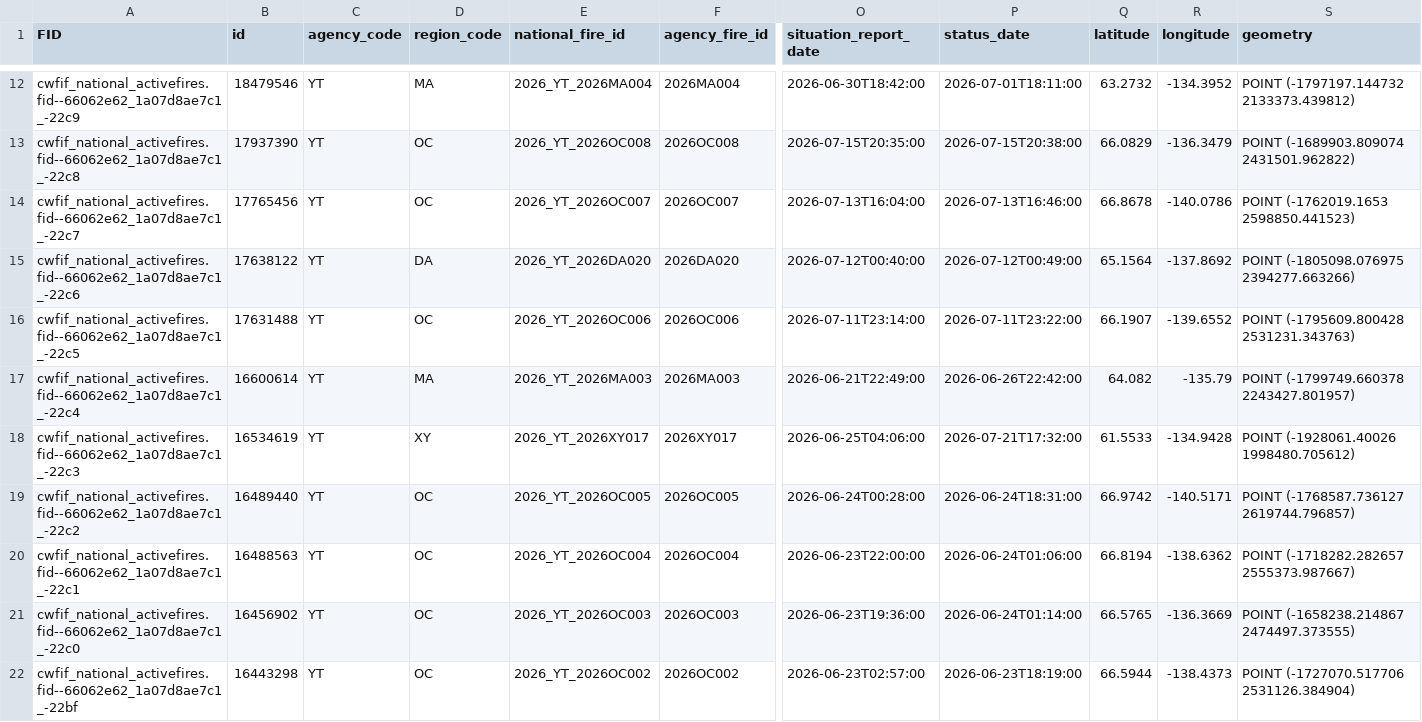
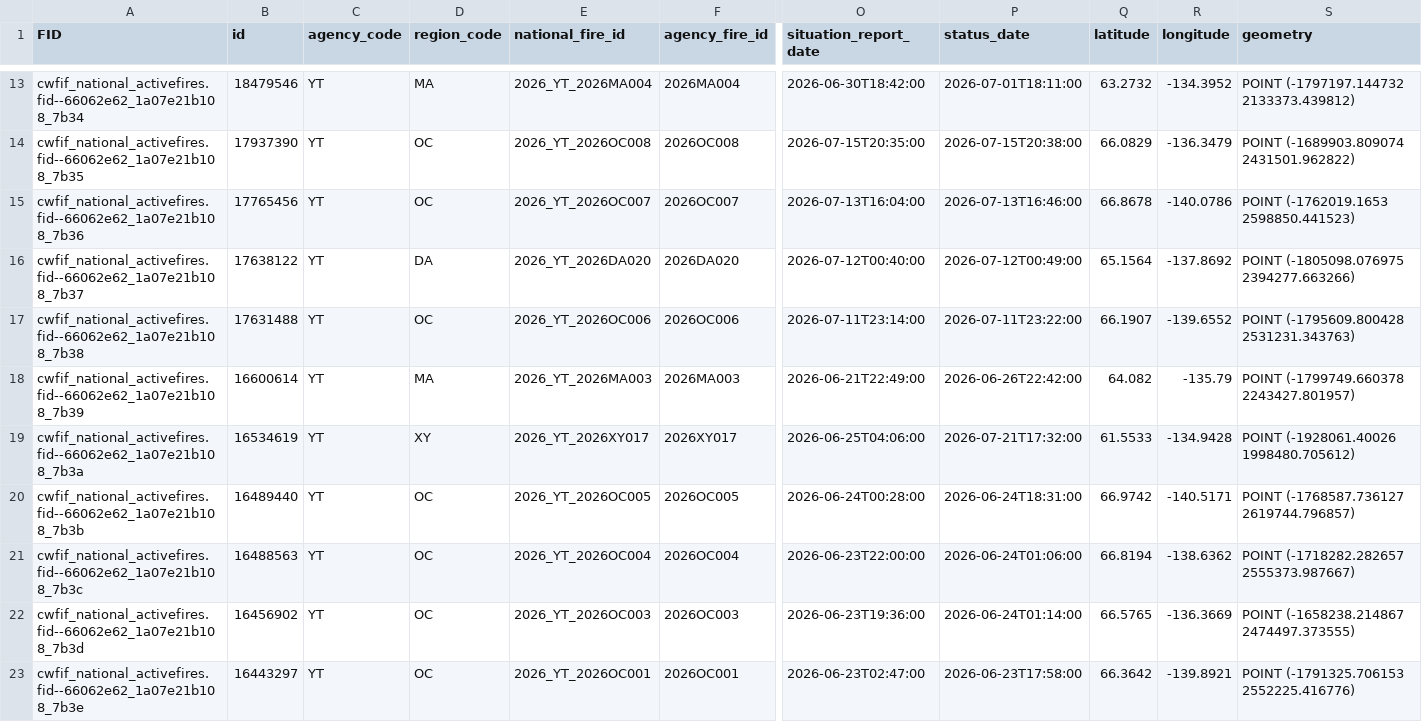
Before and after one commit to jagius/cda-air-quality-compiler, a CSV file: docs/active_fires_yt.csv, drawn as a sheet; only a part is shown, gaps mark what is left out; addresses are those after the commit; the diff covers the shown part only; the diff names each change by its address in the sheet, - before the commit and + after, or states it on an @@ line.

```diff
--- a/docs/active_fires_yt.csv
+++ b/docs/active_fires_yt.csv
-A13 (FID): cwfif_national_activefires.fid--66062e62_1a07d8ae7c1_-22c9
+A13 (FID): cwfif_national_activefires.fid--66062e62_1a07e21b108_7b34
-A14 (FID): cwfif_national_activefires.fid--66062e62_1a07d8ae7c1_-22c8
+A14 (FID): cwfif_national_activefires.fid--66062e62_1a07e21b108_7b35
-A15 (FID): cwfif_national_activefires.fid--66062e62_1a07d8ae7c1_-22c7
+A15 (FID): cwfif_national_activefires.fid--66062e62_1a07e21b108_7b36
-A16 (FID): cwfif_national_activefires.fid--66062e62_1a07d8ae7c1_-22c6
+A16 (FID): cwfif_national_activefires.fid--66062e62_1a07e21b108_7b37
-A17 (FID): cwfif_national_activefires.fid--66062e62_1a07d8ae7c1_-22c5
+A17 (FID): cwfif_national_activefires.fid--66062e62_1a07e21b108_7b38
-A18 (FID): cwfif_national_activefires.fid--66062e62_1a07d8ae7c1_-22c4
+A18 (FID): cwfif_national_activefires.fid--66062e62_1a07e21b108_7b39
-A19 (FID): cwfif_national_activefires.fid--66062e62_1a07d8ae7c1_-22c3
+A19 (FID): cwfif_national_activefires.fid--66062e62_1a07e21b108_7b3a
-A20 (FID): cwfif_national_activefires.fid--66062e62_1a07d8ae7c1_-22c2
+A20 (FID): cwfif_national_activefires.fid--66062e62_1a07e21b108_7b3b
-A21 (FID): cwfif_national_activefires.fid--66062e62_1a07d8ae7c1_-22c1
+A21 (FID): cwfif_national_activefires.fid--66062e62_1a07e21b108_7b3c
-A22 (FID): cwfif_national_activefires.fid--66062e62_1a07d8ae7c1_-22c0
+A22 (FID): cwfif_national_activefires.fid--66062e62_1a07e21b108_7b3d
-A23 (FID): cwfif_national_activefires.fid--66062e62_1a07d8ae7c1_-22bf
+A23 (FID): cwfif_national_activefires.fid--66062e62_1a07e21b108_7b3e
-B23 (id): 16443298
+B23 (id): 16443297
-E23 (national_fire_id): 2026_YT_2026OC002
+E23 (national_fire_id): 2026_YT_2026OC001
-F23 (agency_fire_id): 2026OC002
+F23 (agency_fire_id): 2026OC001
-O23 (situation_report_date): 2026-06-23T02:57:00
+O23 (situation_report_date): 2026-06-23T02:47:00
-P23 (status_date): 2026-06-23T18:19:00
+P23 (status_date): 2026-06-23T17:58:00
-Q23 (latitude): 66.5944
+Q23 (latitude): 66.3642
-R23 (longitude): -138.4373
+R23 (longitude): -139.8921
-S23 (geometry): POINT (-1727070.517706 2531126.384904)
+S23 (geometry): POINT (-1791325.706153 2552225.416776)
```
Also changed, not shown: 1 added row and 20 edited cells elsewhere in this file, docs/active_fires.csv, docs/active_fires_bc.csv, 7 other files.
